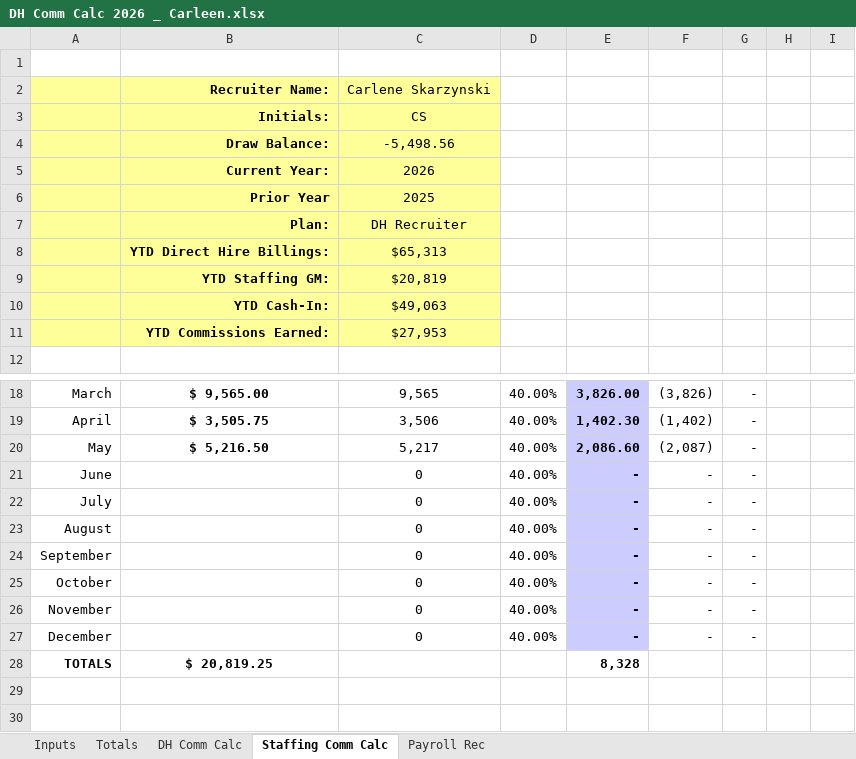
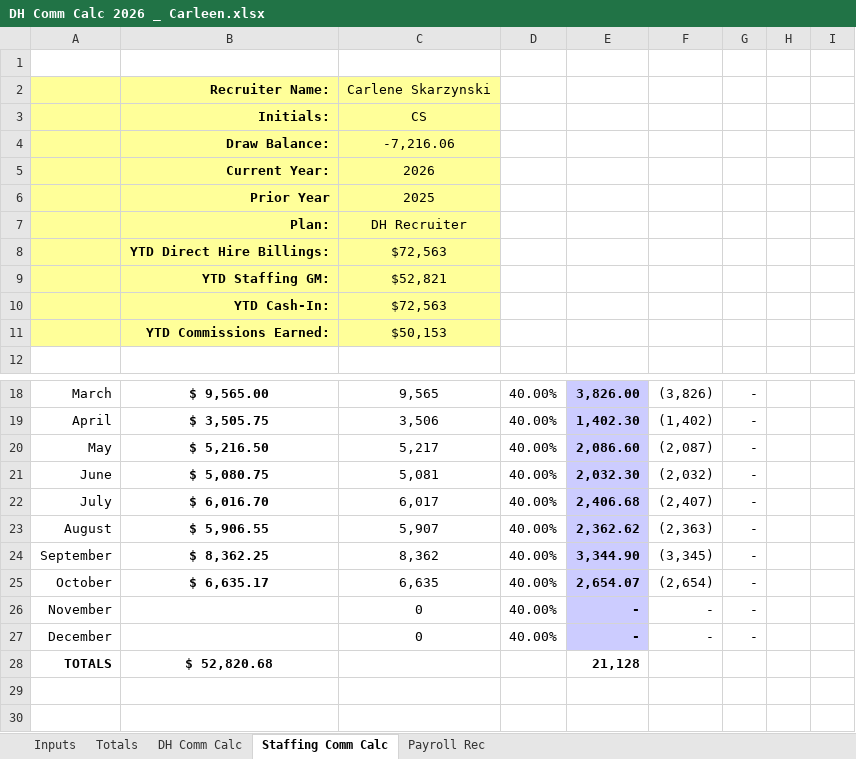
Before and after one commit to zbare30/aspire-commissions, an Excel workbook: DH Comm Calc 2026 _ Carleen.xlsx, sheet Staffing Comm Calc, drawn as a sheet; only a part is shown, gaps mark what is left out; values as stored, in another font and other column widths than the file's, no borders; charts and pictures not drawn; the diff names each change by its address in the sheet, - before the commit and + after, or states it on an @@ line.

```diff
--- a/DH Comm Calc 2026 _ Carleen.xlsx (sheet Staffing Comm Calc)
+++ b/DH Comm Calc 2026 _ Carleen.xlsx (sheet Staffing Comm Calc)
-C4: -5,498.56
+C4: -7,216.06
-C8: $65,313
+C8: $72,563
-C9: $20,819
+C9: $52,821
-C10: $49,063
+C10: $72,563
-C11: $27,953
+C11: $50,153
-B21: (empty)
+B21: $ 5,080.75
-C21: 0
+C21: 5,081
-E21: -
+E21: 2,032.30
-F21: -
+F21: (2,032)
-B22: (empty)
+B22: $ 6,016.70
-C22: 0
+C22: 6,017
-E22: -
+E22: 2,406.68
-F22: -
+F22: (2,407)
-B23: (empty)
+B23: $ 5,906.55
-C23: 0
+C23: 5,907
-E23: -
+E23: 2,362.62
-F23: -
+F23: (2,363)
-B24: (empty)
+B24: $ 8,362.25
-C24: 0
+C24: 8,362
-E24: -
+E24: 3,344.90
-F24: -
+F24: (3,345)
-B25: (empty)
+B25: $ 6,635.17
-C25: 0
+C25: 6,635
-E25: -
+E25: 2,654.07
-F25: -
+F25: (2,654)
-B28: $ 20,819.25
+B28: $ 52,820.68
-E28: 8,328
+E28: 21,128
```
Also changed, not shown: sheet Totals, sheet Payroll Rec, sheet DH Comm Calc, sheet Inputs, formulas that keep their value, charts or pictures, DH Comm Calc 2026 _ Chis Chaput.xlsx, DH Comm Calc 2026 _ Diana.xlsx, 9 other files.
